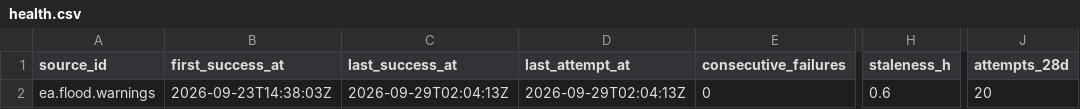
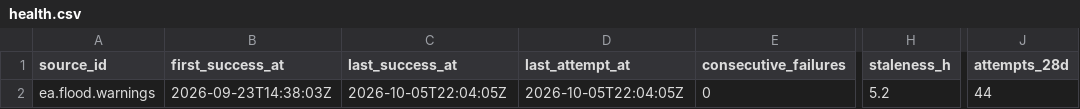
Before and after one commit to q3dresearch/wss-flood-warnings, a CSV file: health/health.csv, drawn as a sheet; only a part is shown, gaps mark what is left out; the diff names each change by its address in the sheet, - before the commit and + after, or states it on an @@ line.

```diff
--- a/health/health.csv
+++ b/health/health.csv
-C2 (last_success_at): 2026-09-29T02:04:13Z
+C2 (last_success_at): 2026-10-05T22:04:05Z
-D2 (last_attempt_at): 2026-09-29T02:04:13Z
+D2 (last_attempt_at): 2026-10-05T22:04:05Z
-H2 (staleness_h): 0.6
+H2 (staleness_h): 5.2
-J2 (attempts_28d): 20
+J2 (attempts_28d): 44
```
Also changed, not shown: 1 other file.
